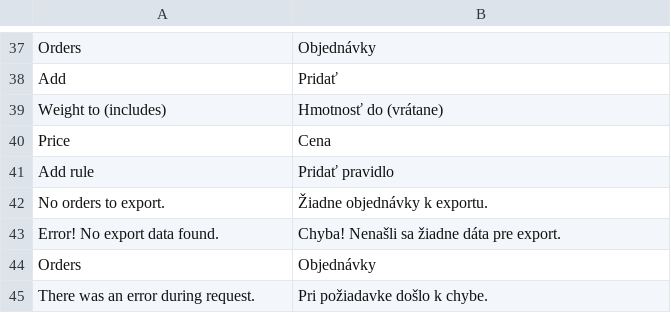
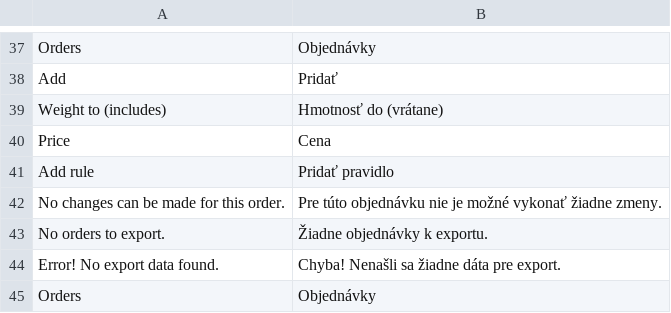
Before and after one commit to Zasilkovna/magento2, a CSV file: Packetery/Checkout/i18n/sk_SK.csv, drawn as a sheet; only a part is shown, gaps mark what is left out; the shorter side is filled out with more unchanged rows; the diff names each change by its address in the sheet, - before the commit and + after, or states it on an @@ line.

```diff
--- a/Packetery/Checkout/i18n/sk_SK.csv
+++ b/Packetery/Checkout/i18n/sk_SK.csv
+row 42: No changes can be made for this order. | Pre túto objednávku nie je možné vykonať žiadne zmeny.
```
Also changed, not shown: Packetery/Checkout/i18n/cs_CZ.csv, Packetery/Checkout/i18n/en_GB.csv, 8 other files.
